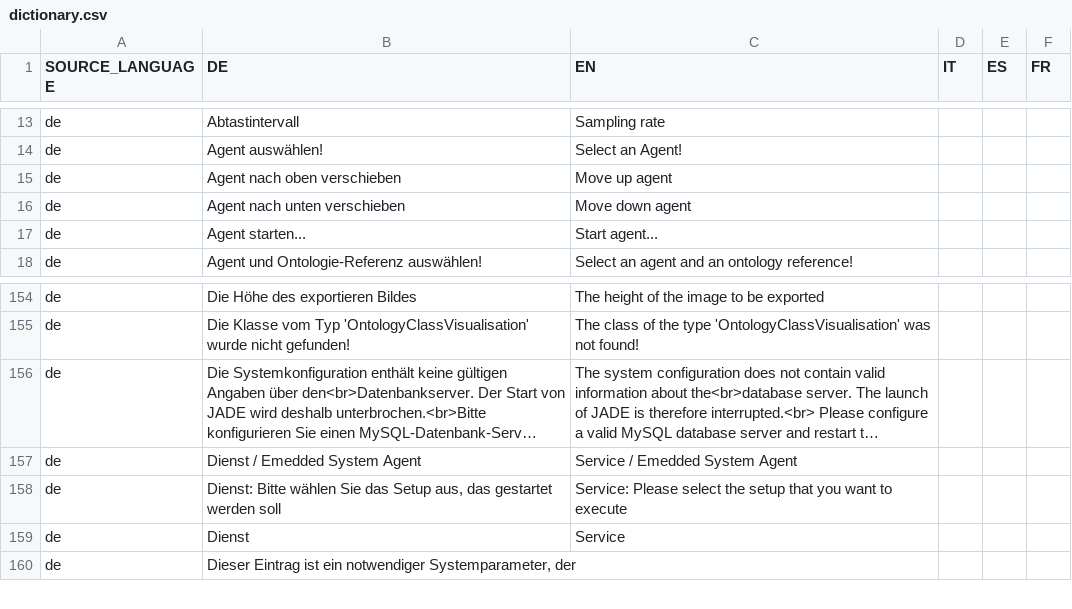
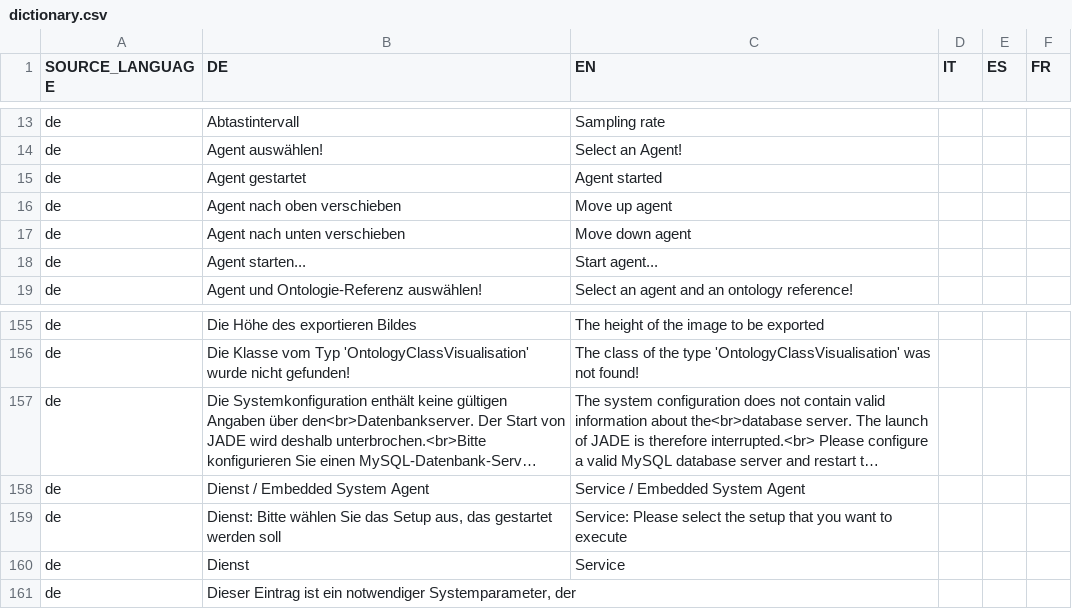
Before and after one commit to EnFlexIT/AgentWorkbench, a CSV file: properties/dictionary.csv, drawn as a sheet; only a part is shown, gaps mark what is left out; long unchanged cells end in …; addresses are those after the commit; the diff names each change by its address in the sheet, - before the commit and + after, or states it on an @@ line.

Commit message:
Finalized new execution mode for Services and Embedded System Agents (pending)
git-svn-id: svn://project.agent-hygrid.net/agentgui/trunk/AgentGUI@1698 014e83ad-c670-0410-b1a0-9290c87bb784

```diff
--- a/properties/dictionary.csv
+++ b/properties/dictionary.csv
+row 15: de | Agent gestartet | Agent started
-B158 (DE): Dienst / Emedded System Agent
+B158 (DE): Dienst / Embedded System Agent
-C158 (EN): Service / Emedded System Agent
+C158 (EN): Service / Embedded System Agent
```
Also changed, not shown: 15 other files.
